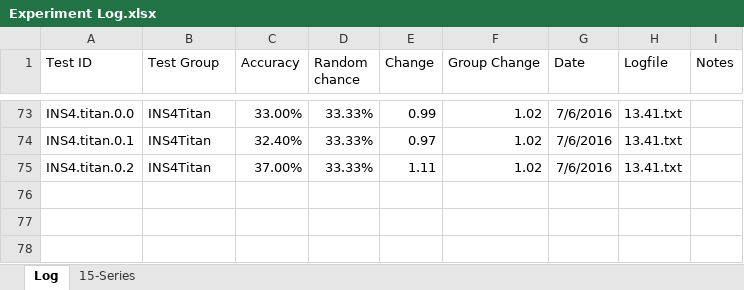
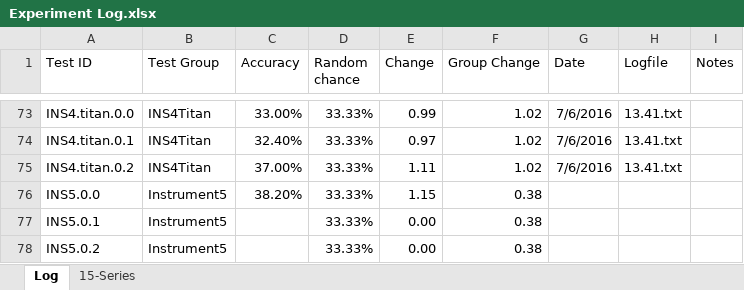
Before and after one commit to grey280/nAud, an Excel workbook: logs/Experiment Log.xlsx, sheet Log, drawn as a sheet; only a part is shown, gaps mark what is left out; values as stored, in another font and other column widths than the file's, no borders; conditional formats not drawn; the diff names each change by its address in the sheet, - before the commit and + after, or states it on an @@ line.

Commit message:
Run experiment

```diff
--- a/logs/Experiment Log.xlsx (sheet Log)
+++ b/logs/Experiment Log.xlsx (sheet Log)
+row 76: INS5.0.0 | Instrument5 | 38.20% | 33.33% | 1.15 | 0.38
+row 77: INS5.0.1 | Instrument5 |  | 33.33% | 0.00 | 0.38
+row 78: INS5.0.2 | Instrument5 |  | 33.33% | 0.00 | 0.38
```
Also changed, not shown: 1 other file.
